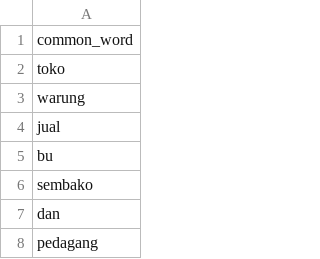
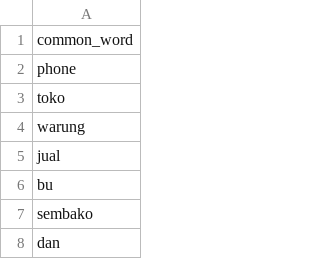
Before and after one commit to ZipoNamberwan/directory-app, a CSV file: python_script/common_words.csv, drawn as a sheet; only a part is shown; the shorter side is filled out with more unchanged rows.

```diff
--- a/python_script/common_words.csv
+++ b/python_script/common_words.csv
@@ -1,2 +1,3 @@
 common_word
+phone
 toko
```
Also changed, not shown: 3 other files.
